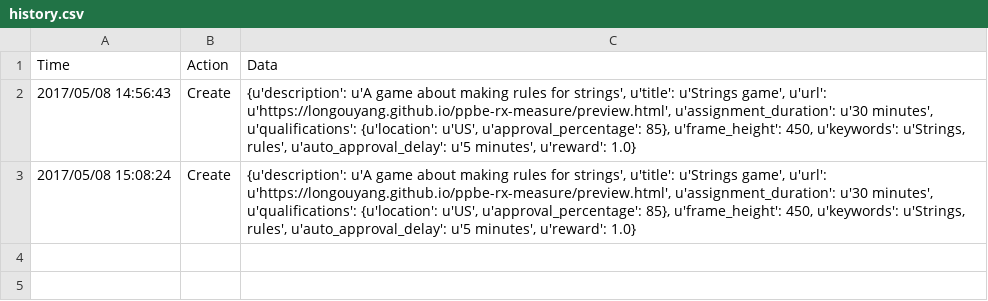
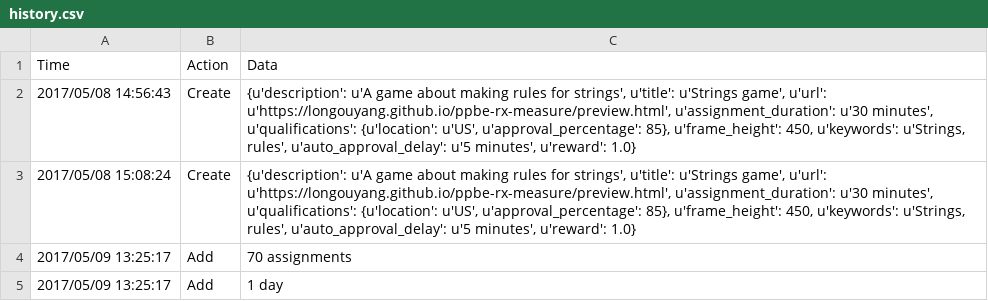
Before and after one commit to longouyang/ppbe-rx-measure, a CSV file: data/d06b/history.csv, drawn as a sheet; the diff names each change by its address in the sheet, - before the commit and + after, or states it on an @@ line.

```diff
--- a/data/d06b/history.csv
+++ b/data/d06b/history.csv
+row 4: 2017/05/09 13:25:17 | Add | 70 assignments
+row 5: 2017/05/09 13:25:17 | Add | 1 day
```
Also changed, not shown: 3 other files.
